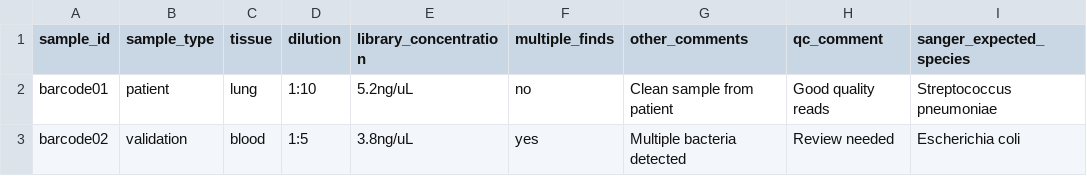
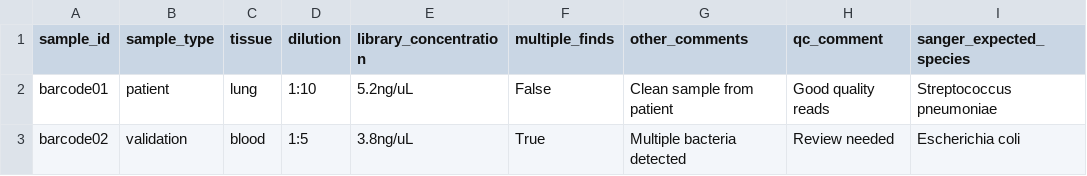
Before and after one commit to SMD-Bioinformatics-Lund/eyrie, a TSV file: analysis-files/metadata/test_metadata.tsv, drawn as a sheet.

```diff
--- a/analysis-files/metadata/test_metadata.tsv
+++ b/analysis-files/metadata/test_metadata.tsv
@@ -1,3 +1,3 @@
 sample_id	sample_type	tissue	dilution	library_concentration	multiple_finds	other_comments	qc_comment	sanger_expected_species
-barcode01	patient	lung	1:10	5.2ng/uL	no	Clean sample from patient	Good quality reads	Streptococcus pneumoniae
-barcode02	validation	blood	1:5	3.8ng/uL	yes	Multiple bacteria detected	Review needed	Escherichia coli
+barcode01	patient	lung	1:10	5.2ng/uL	False	Clean sample from patient	Good quality reads	Streptococcus pneumoniae
+barcode02	validation	blood	1:5	3.8ng/uL	True	Multiple bacteria detected	Review needed	Escherichia coli
```
Also changed, not shown: analysis-files/metadata/test_metadata_trends_compatible.tsv, 10 other files.
